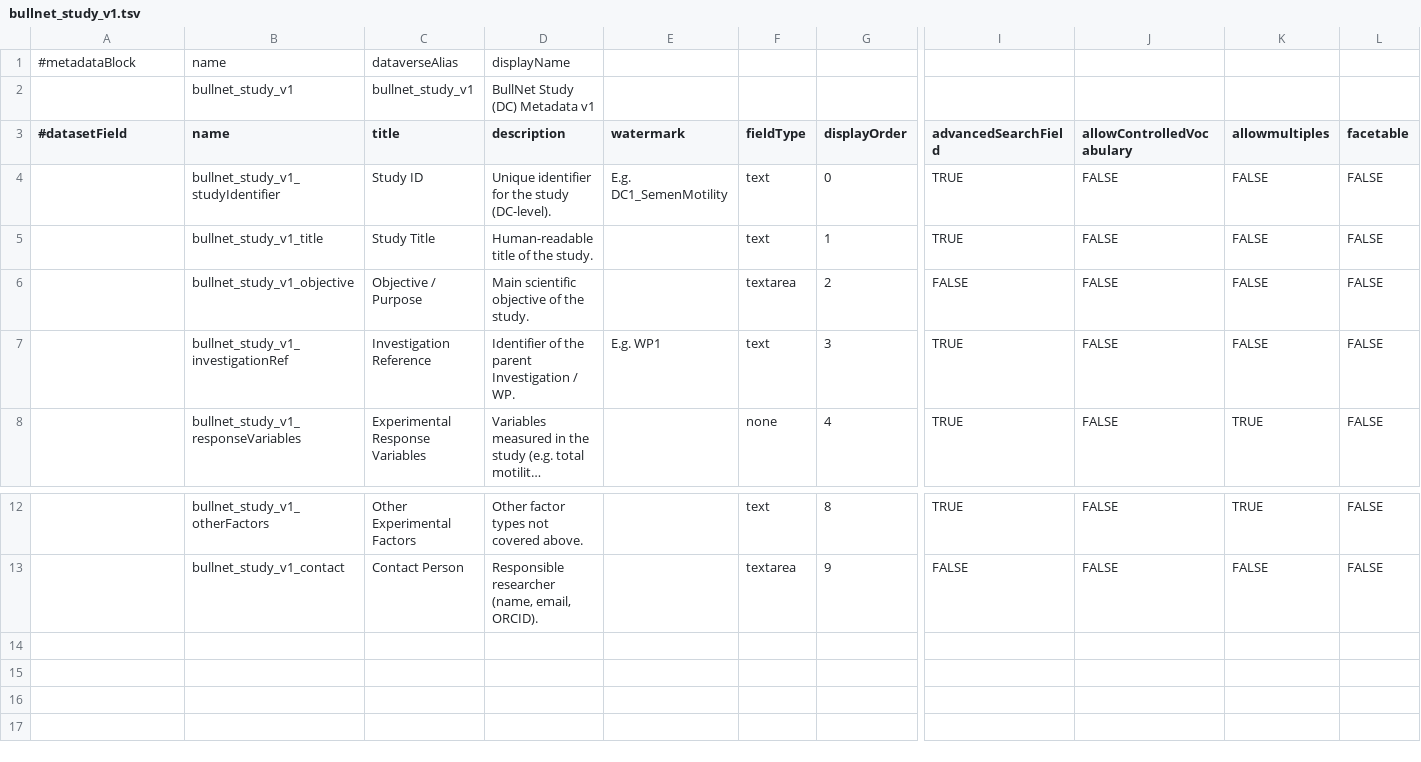
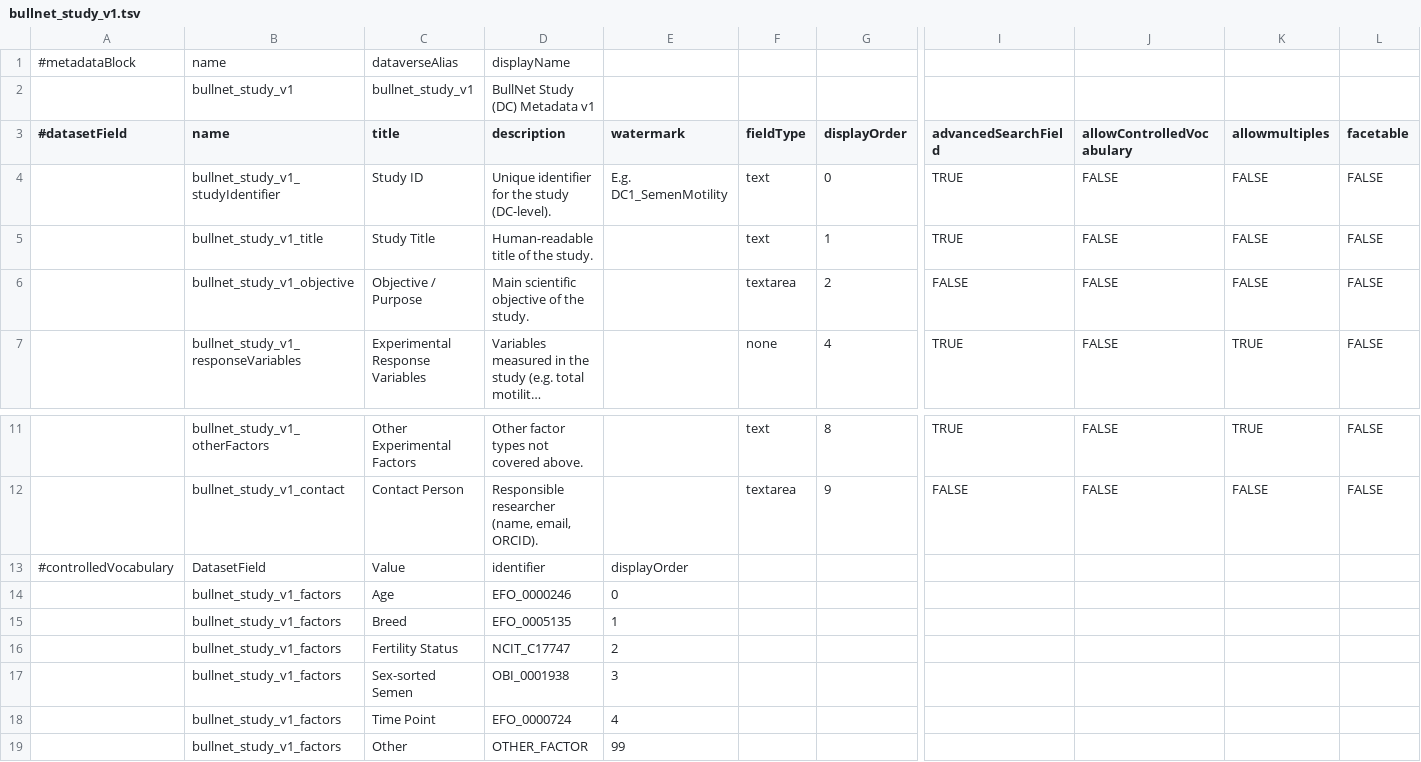
Before and after one commit to FAIRSpace-Cologne/MetadataTemplates, a TSV file: bullnet/bullnet_study_v1.tsv, drawn as a sheet; only a part is shown, gaps mark what is left out; long unchanged cells end in …; removed rows and columns are numbered as before the commit, all else as after; rows hold the shown columns only; the diff names each change by its address in the sheet, - before the commit and + after, or states it on an @@ line.

Commit message:
Update bullnet_study_v1.tsv

```diff
--- a/bullnet/bullnet_study_v1.tsv
+++ b/bullnet/bullnet_study_v1.tsv
-row 7:  | bullnet_study_v1_investigationRef | Investigation Reference | Identifier of the parent Investigation / WP. | E.g. WP1 | text | 3 | TRUE | FALSE | FALSE | FALSE
+row 13: #controlledVocabulary | DatasetField | Value | identifier | displayOrder
+row 14:  | bullnet_study_v1_factors | Age | EFO_0000246 | 0
+row 15:  | bullnet_study_v1_factors | Breed | EFO_0005135 | 1
+row 16:  | bullnet_study_v1_factors | Fertility Status | NCIT_C17747 | 2
+row 17:  | bullnet_study_v1_factors | Sex-sorted Semen | OBI_0001938 | 3
+row 18:  | bullnet_study_v1_factors | Time Point | EFO_0000724 | 4
+row 19:  | bullnet_study_v1_factors | Other | OTHER_FACTOR | 99
```
